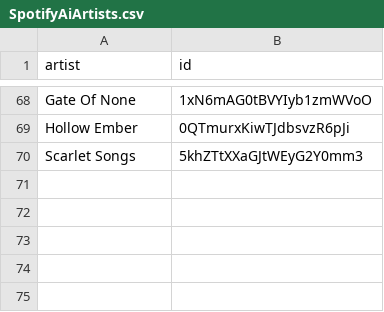
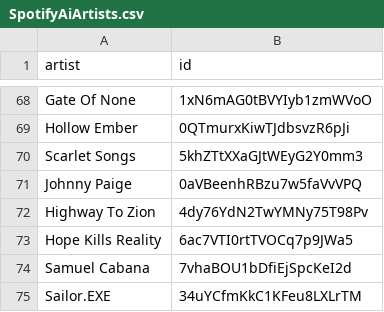
Before and after one commit to BenediktBahl/spotify-ai-blocker, a CSV file: SpotifyAiArtists.csv, drawn as a sheet; only a part is shown, gaps mark what is left out.

Commit message:
+5

```diff
--- a/SpotifyAiArtists.csv
+++ b/SpotifyAiArtists.csv
@@ -70 +70,6 @@ Hollow Ember,0QTmurxKiwTJdbsvzR6pJi
 Scarlet Songs,5khZTtXXaGJtWEyG2Y0mm3
+Johnny Paige,0aVBeenhRBzu7w5faVvVPQ
+Highway To Zion,4dy76YdN2TwYMNy75T98Pv
+Hope Kills Reality,6ac7VTI0rtTVOCq7p9JWa5
+Samuel Cabana,7vhaBOU1bDfiEjSpcKeI2d
+Sailor.EXE,34uYCfmKkC1KFeu8LXLrTM
```
